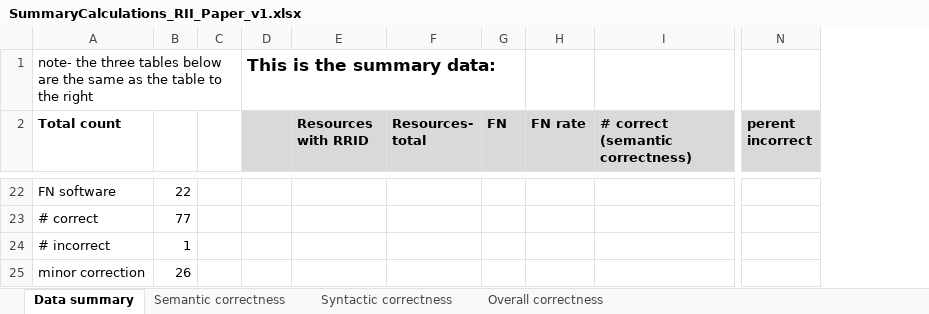
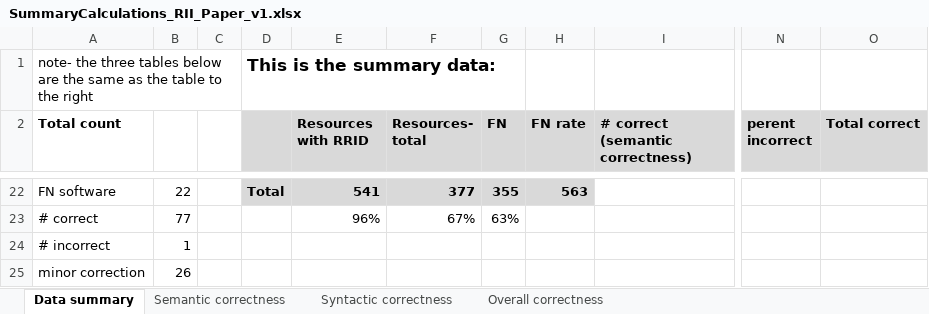
Before and after one commit to OHSU-Library/Resource-Identification-Initiative-Data, an Excel workbook: DataRe-Analysis/SummaryCalculations_RII_Paper_v1.xlsx, sheet Data summary, drawn as a sheet; only a part is shown, gaps mark what is left out; values as stored, in another font and other column widths than the file's, no borders; charts and pictures not drawn; the diff covers the shown part only; the diff names each change by its address in the sheet, - before the commit and + after, or states it on an @@ line.

Commit message:
Removed Figure3 analysis in v10 of the analysis spreadsheet. This is now replaced with the figure in the SummaryCalculations spreadsheet

```diff
--- a/DataRe-Analysis/SummaryCalculations_RII_Paper_v1.xlsx (sheet Data summary)
+++ b/DataRe-Analysis/SummaryCalculations_RII_Paper_v1.xlsx (sheet Data summary)
+column O (Total correct), empty
-D22: (empty)
+D22: Total
-D22:H22 fill: none
+D22:H22 fill: #D9D9D9
-E22 (Resources with RRID): (empty)
+E22 (Resources with RRID): 541
-F22 (Resources- total): (empty)
+F22 (Resources- total): 377
-G22 (FN): (empty)
+G22 (FN): 355
-H22 (FN rate): (empty)
+H22 (FN rate): 563
-E23 (Resources with RRID): (empty)
+E23 (Resources with RRID): 96%
-F23 (Resources- total): (empty)
+F23 (Resources- total): 67%
-G23 (FN): (empty)
+G23 (FN): 63%
```
Also changed, not shown: 1 added row, 1 removed row, 30 edited cells and cell formats elsewhere in this sheet, sheet Syntactic correctness, charts or pictures, 8 other files.
